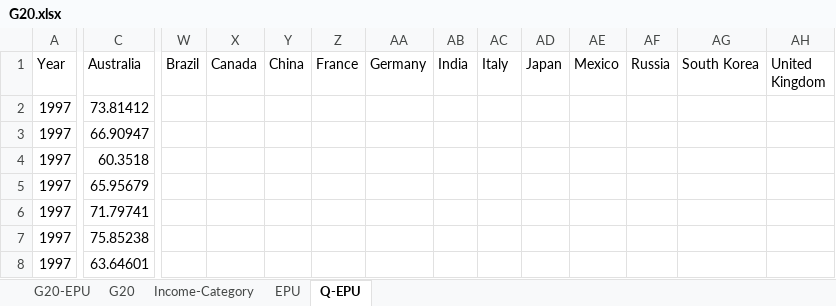
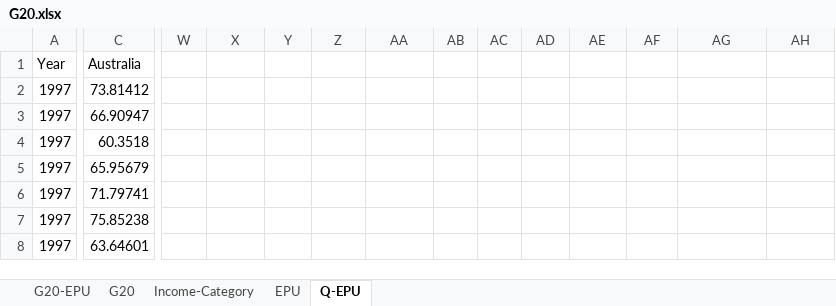
Before and after one commit to talktokalyan/Kalyan-Jupyter-Notebooks, an Excel workbook: T20-Brief/G20.xlsx, sheet Q-EPU, drawn as a sheet; only a part is shown, gaps mark what is left out; values as stored, in another font and other column widths than the file's, no borders; conditional formats not drawn; the diff covers the shown part only; the diff names each change by its address in the sheet, - before the commit and + after, or states it on an @@ line.

```diff
--- a/T20-Brief/G20.xlsx (sheet Q-EPU)
+++ b/T20-Brief/G20.xlsx (sheet Q-EPU)
-W1: Brazil
+W1: (empty)
-X1: Canada
+X1: (empty)
-Y1: China
+Y1: (empty)
-Z1: France
+Z1: (empty)
-AA1: Germany
+AA1: (empty)
-AB1: India
+AB1: (empty)
-AC1: Italy
+AC1: (empty)
-AD1: Japan
+AD1: (empty)
-AE1: Mexico
+AE1: (empty)
-AF1: Russia
+AF1: (empty)
-AG1: South Korea
+AG1: (empty)
-AH1: United Kingdom
+AH1: (empty)
```
Also changed, not shown: 3 edited cells elsewhere in this sheet, 2 other files.
